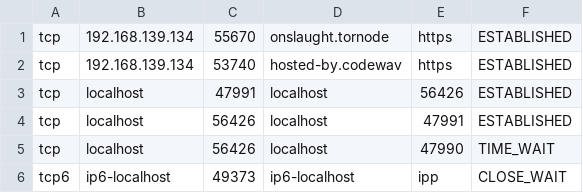
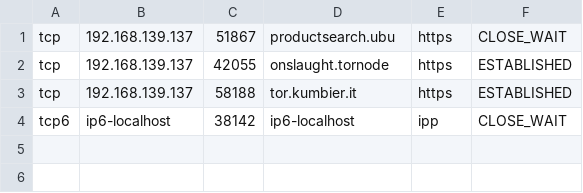
Before and after one commit to LFonte/lpd14156043, a CSV file: src/connections.csv, drawn as a sheet.

```diff
--- a/src/connections.csv
+++ b/src/connections.csv
@@ -1,6 +1,4 @@
-tcp,192.168.139.134,55670,onslaught.tornode,https,ESTABLISHED
-tcp,192.168.139.134,53740,hosted-by.codewav,https,ESTABLISHED
-tcp,localhost,47991,localhost,56426,ESTABLISHED
-tcp,localhost,56426,localhost,47991,ESTABLISHED
-tcp,localhost,56426,localhost,47990,TIME_WAIT
-tcp6,ip6-localhost,49373,ip6-localhost,ipp,CLOSE_WAIT
+tcp,192.168.139.137,51867,productsearch.ubu,https,CLOSE_WAIT
+tcp,192.168.139.137,42055,onslaught.tornode,https,ESTABLISHED
+tcp,192.168.139.137,58188,tor.kumbier.it,https,ESTABLISHED
+tcp6,ip6-localhost,38142,ip6-localhost,ipp,CLOSE_WAIT
```
Also changed, not shown: 4 other files.
